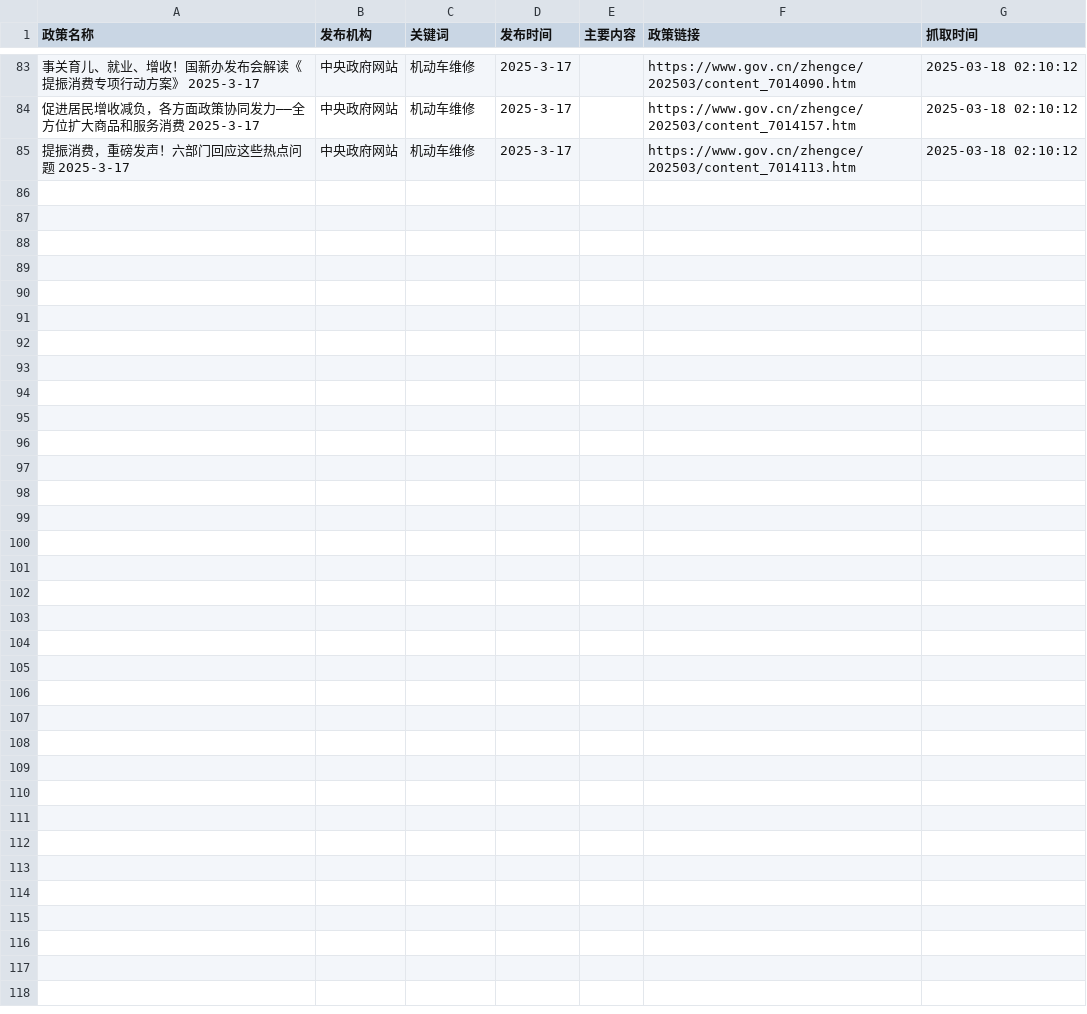
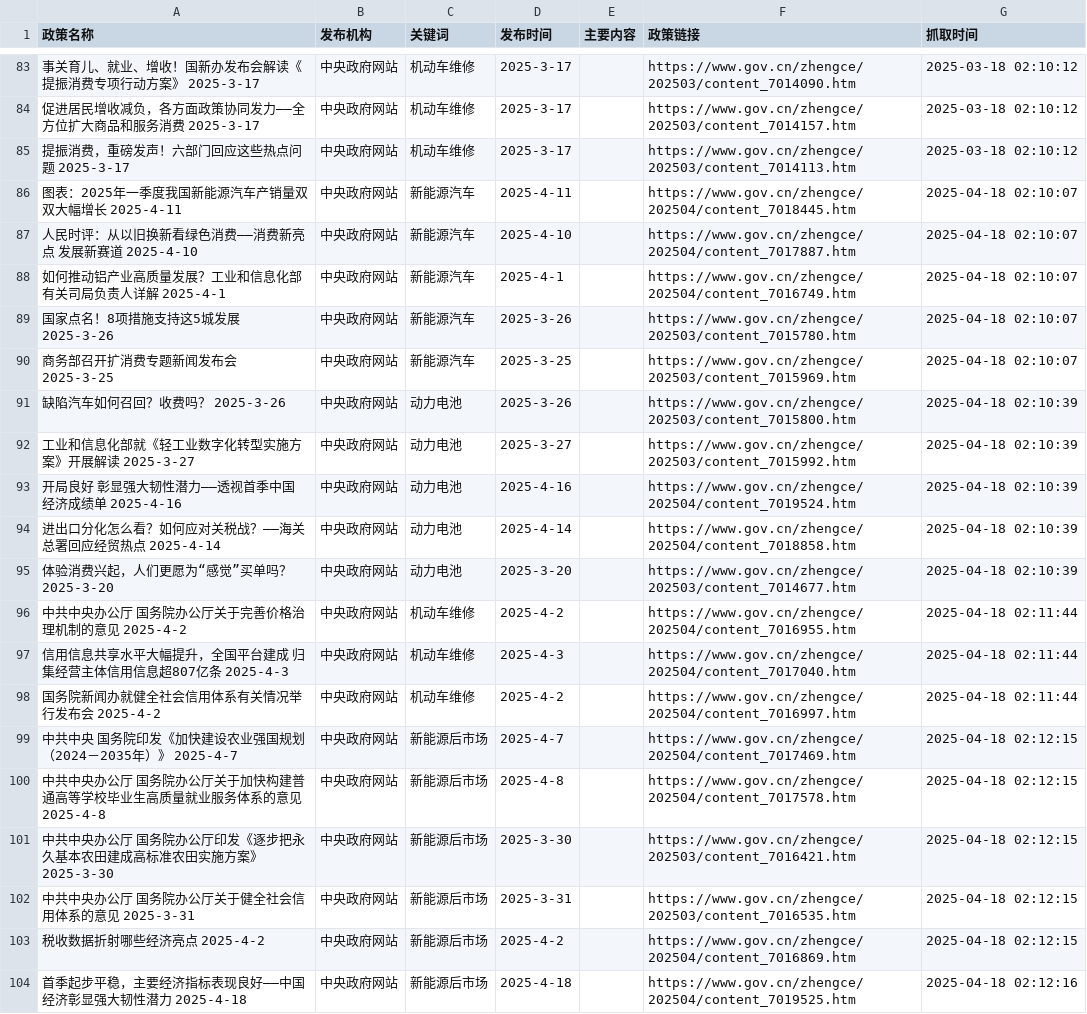
Before and after one commit to TianyuGao12/AutoPolicy_forApril, a CSV file: Policy_Data_All.csv, drawn as a sheet; only a part is shown, gaps mark what is left out; the diff names each change by its address in the sheet, - before the commit and + after, or states it on an @@ line.

```diff
--- a/Policy_Data_All.csv
+++ b/Policy_Data_All.csv
+row 86: 图表：2025年一季度我国新能源汽车产销量双双大幅增长 2025-4-11 | 中央政府网站 | 新能源汽车 | 2025-4-11 |  | https://www.gov.cn/zhengce/202504/content_7018445.htm | 2025-04-18 02:10:07
+row 87: 人民时评：从以旧换新看绿色消费——消费新亮点 发展新赛道 2025-4-10 | 中央政府网站 | 新能源汽车 | 2025-4-10 |  | https://www.gov.cn/zhengce/202504/content_7017887.htm | 2025-04-18 02:10:07
+row 88: 如何推动铝产业高质量发展？工业和信息化部有关司局负责人详解 2025-4-1 | 中央政府网站 | 新能源汽车 | 2025-4-1 |  | https://www.gov.cn/zhengce/202504/content_7016749.htm | 2025-04-18 02:10:07
+row 89: 国家点名！8项措施支持这5城发展 2025-3-26 | 中央政府网站 | 新能源汽车 | 2025-3-26 |  | https://www.gov.cn/zhengce/202503/content_7015780.htm | 2025-04-18 02:10:07
+row 90: 商务部召开扩消费专题新闻发布会 2025-3-25 | 中央政府网站 | 新能源汽车 | 2025-3-25 |  | https://www.gov.cn/zhengce/202503/content_7015969.htm | 2025-04-18 02:10:07
+row 91: 缺陷汽车如何召回？收费吗？ 2025-3-26 | 中央政府网站 | 动力电池 | 2025-3-26 |  | https://www.gov.cn/zhengce/202503/content_7015800.htm | 2025-04-18 02:10:39
+row 92: 工业和信息化部就《轻工业数字化转型实施方案》开展解读 2025-3-27 | 中央政府网站 | 动力电池 | 2025-3-27 |  | https://www.gov.cn/zhengce/202503/content_7015992.htm | 2025-04-18 02:10:39
+row 93: 开局良好 彰显强大韧性潜力——透视首季中国经济成绩单 2025-4-16 | 中央政府网站 | 动力电池 | 2025-4-16 |  | https://www.gov.cn/zhengce/202504/content_7019524.htm | 2025-04-18 02:10:39
+row 94: 进出口分化怎么看？如何应对关税战？——海关总署回应经贸热点 2025-4-14 | 中央政府网站 | 动力电池 | 2025-4-14 |  | https://www.gov.cn/zhengce/202504/content_7018858.htm | 2025-04-18 02:10:39
+row 95: 体验消费兴起，人们更愿为“感觉”买单吗？ 2025-3-20 | 中央政府网站 | 动力电池 | 2025-3-20 |  | https://www.gov.cn/zhengce/202503/content_7014677.htm | 2025-04-18 02:10:39
+row 96: 中共中央办公厅 国务院办公厅关于完善价格治理机制的意见 2025-4-2 | 中央政府网站 | 机动车维修 | 2025-4-2 |  | https://www.gov.cn/zhengce/202504/content_7016955.htm | 2025-04-18 02:11:44
+row 97: 信用信息共享水平大幅提升，全国平台建成 归集经营主体信用信息超807亿条 2025-4-3 | 中央政府网站 | 机动车维修 | 2025-4-3 |  | https://www.gov.cn/zhengce/202504/content_7017040.htm | 2025-04-18 02:11:44
+row 98: 国务院新闻办就健全社会信用体系有关情况举行发布会 2025-4-2 | 中央政府网站 | 机动车维修 | 2025-4-2 |  | https://www.gov.cn/zhengce/202504/content_7016997.htm | 2025-04-18 02:11:44
+row 99: 中共中央 国务院印发《加快建设农业强国规划（2024－2035年）》 2025-4-7 | 中央政府网站 | 新能源后市场 | 2025-4-7 |  | https://www.gov.cn/zhengce/202504/content_7017469.htm | 2025-04-18 02:12:15
+row 100: 中共中央办公厅 国务院办公厅关于加快构建普通高等学校毕业生高质量就业服务体系的意见 2025-4-8 | 中央政府网站 | 新能源后市场 | 2025-4-8 |  | https://www.gov.cn/zhengce/202504/content_7017578.htm | 2025-04-18 02:12:15
+row 101: 中共中央办公厅 国务院办公厅印发《逐步把永久基本农田建成高标准农田实施方案》 2025-3-30 | 中央政府网站 | 新能源后市场 | 2025-3-30 |  | https://www.gov.cn/zhengce/202503/content_7016421.htm | 2025-04-18 02:12:15
+row 102: 中共中央办公厅 国务院办公厅关于健全社会信用体系的意见 2025-3-31 | 中央政府网站 | 新能源后市场 | 2025-3-31 |  | https://www.gov.cn/zhengce/202503/content_7016535.htm | 2025-04-18 02:12:15
+row 103: 税收数据折射哪些经济亮点 2025-4-2 | 中央政府网站 | 新能源后市场 | 2025-4-2 |  | https://www.gov.cn/zhengce/202504/content_7016869.htm | 2025-04-18 02:12:15
+row 104: 首季起步平稳，主要经济指标表现良好——中国经济彰显强大韧性潜力 2025-4-18 | 中央政府网站 | 新能源后市场 | 2025-4-18 |  | https://www.gov.cn/zhengce/202504/content_7019525.htm | 2025-04-18 02:12:16
```
Also changed, not shown: 2 other files.
